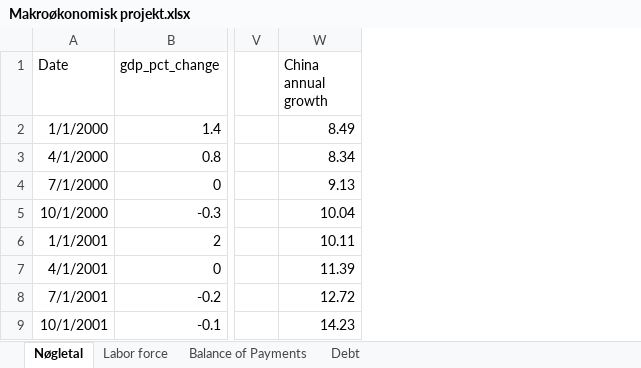
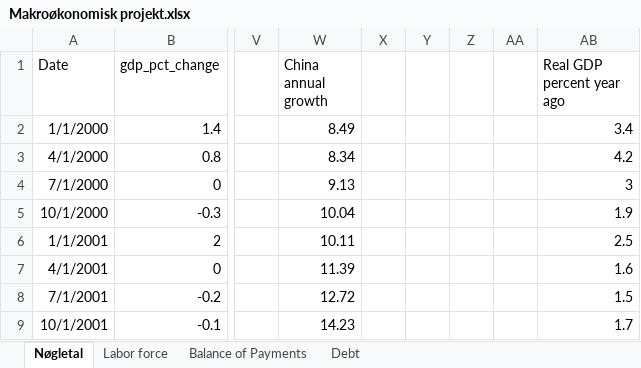
Before and after one commit to SimonHedegaard/projekteksamen, an Excel workbook: Makroøkonomisk projekt.xlsx, sheet Nøgletal, drawn as a sheet; only a part is shown, gaps mark what is left out; values as stored, in another font and other column widths than the file's, no borders; the diff names each change by its address in the sheet, - before the commit and + after, or states it on an @@ line.

Commit message:
..

```diff
--- a/Makroøkonomisk projekt.xlsx (sheet Nøgletal)
+++ b/Makroøkonomisk projekt.xlsx (sheet Nøgletal)
+column X, empty
+column Y, empty
+column Z, empty
+column AA, empty
+column AB (Real GDP percent year ago), rows 2-9: 3.4 | 4.2 | 3 | 1.9 | 2.5 | 1.6 | 1.5 | 1.7
```
